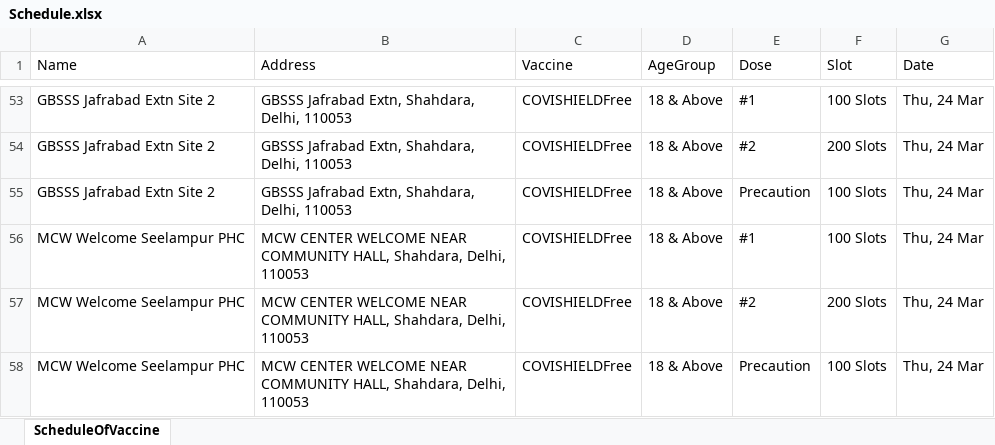
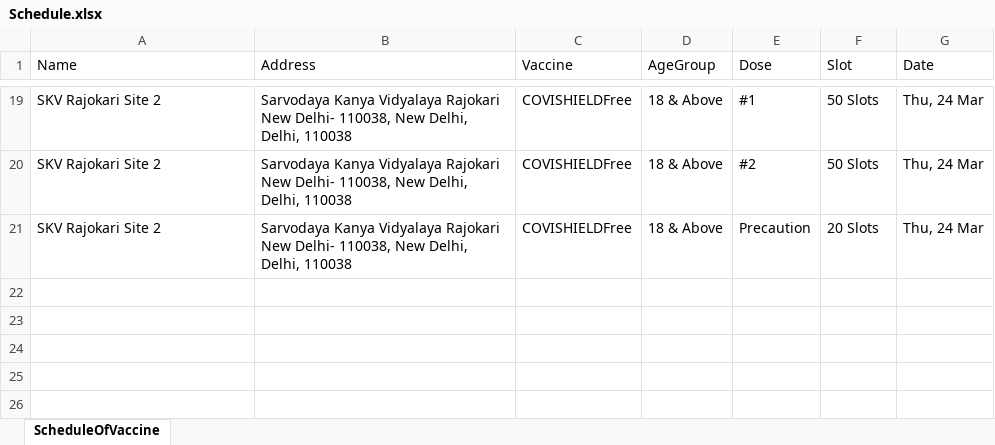
Before and after one commit to mohd-aman/jp_dev, an Excel workbook: module4/Schedule.xlsx, sheet ScheduleOfVaccine, drawn as a sheet; only a part is shown, gaps mark what is left out; values as stored, in another font and other column widths than the file's, no borders; removed rows and columns are numbered as before the commit, all else as after; the diff covers the shown part only; the diff names each change by its address in the sheet, - before the commit and + after, or states it on an @@ line.

```diff
--- a/module4/Schedule.xlsx (sheet ScheduleOfVaccine)
+++ b/module4/Schedule.xlsx (sheet ScheduleOfVaccine)
-A19:A21 (Name): GBSSS Jafrabad Extn Site 2
+A19:A21 (Name): SKV Rajokari Site 2
-B19:B21 (Address): GBSSS Jafrabad Extn, Shahdara, Delhi, 110053
+B19:B21 (Address): Sarvodaya Kanya Vidyalaya Rajokari New Delhi- 110038, New Delhi, Delhi, 110038
-F19 (Slot): 100 Slots
+F19 (Slot): 50 Slots
-F20 (Slot): 200 Slots
+F20 (Slot): 50 Slots
-F21 (Slot): 100 Slots
+F21 (Slot): 20 Slots
-row 56: MCW Welcome Seelampur PHC | MCW CENTER WELCOME NEAR COMMUNITY HALL, Shahdara, Delhi, 110053 | COVISHIELDFree | 18 & Above | #1 | 100 Slots | Thu, 24 Mar
-row 57: MCW Welcome Seelampur PHC | MCW CENTER WELCOME NEAR COMMUNITY HALL, Shahdara, Delhi, 110053 | COVISHIELDFree | 18 & Above | #2 | 200 Slots | Thu, 24 Mar
-row 58: MCW Welcome Seelampur PHC | MCW CENTER WELCOME NEAR COMMUNITY HALL, Shahdara, Delhi, 110053 | COVISHIELDFree | 18 & Above | Precaution | 100 Slots | Thu, 24 Mar
```
Also changed, not shown: 2 added rows, 36 removed rows and 54 edited cells elsewhere in this sheet, 5 other files.
